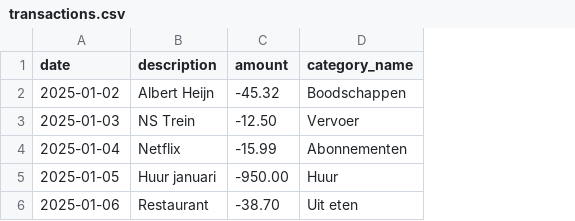
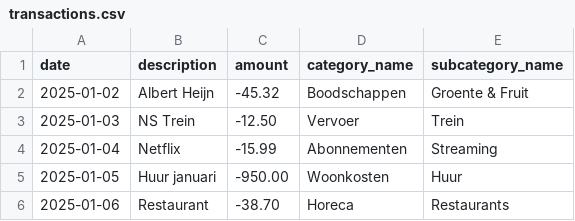
Before and after one commit to Gudo1971/budget-app-backend, a CSV file: src/data/transactions.csv, drawn as a sheet; the diff names each change by its address in the sheet, - before the commit and + after, or states it on an @@ line.

Commit message:
Grote refactor afgerond: backend en frontend volledig in sync gebracht en alle dubbele logica verwijderd. Domein, schema en mapping zijn nu één geheel.
Backend:
- Pad-alias fix: ts-node dev start via tsconfig-paths/register
- Schema opgeschoond: receipts met status + imageHash, transaction_date als enige bron
- Indexes na tabellen; oude kolommen verwijderd
- Upload-route herschreven: duplicate-check op transaction_date, insert aligned met nieuw schema
- Transactions-service: SELECT zonder oude kolommen, category_id/subcategory_id correct doorgegeven
- Unified normalizeMerchant gedeeld tussen backend en frontend
- Seeding: tabellen droppen + sqlite_sequence reset; deterministische import van alle CSV’s

Frontend:
- mapBackendTransaction gebruikt nu echte category_id/subcategory_id
- Transaction type gecorrigeerd (ID-based i.p.v. string-based)
- TransactionCard toont correcte labels via getCategoryName/getSubcategoryName
- CSV-mapping uitgebreid en consistent gemaakt
- Geen dubbele logica meer tussen frontend/backend

Status:
- tsc --noEmit OK op beide projecten
- Dev server draait stabiel
- API’s geven consistente data terug
- Geen 500’s meer; domein volledig in lijn met schema

Branch 2 kan hiermee worden afgesloten.

```diff
--- a/src/data/transactions.csv
+++ b/src/data/transactions.csv
+column E (subcategory_name), rows 2-6: Groente & Fruit | Trein | Streaming | Huur | Restaurants
-D5 (category_name): Huur
+D5 (category_name): Woonkosten
-D6 (category_name): Uit eten
+D6 (category_name): Horeca
```
Also changed, not shown: 50 other files.
